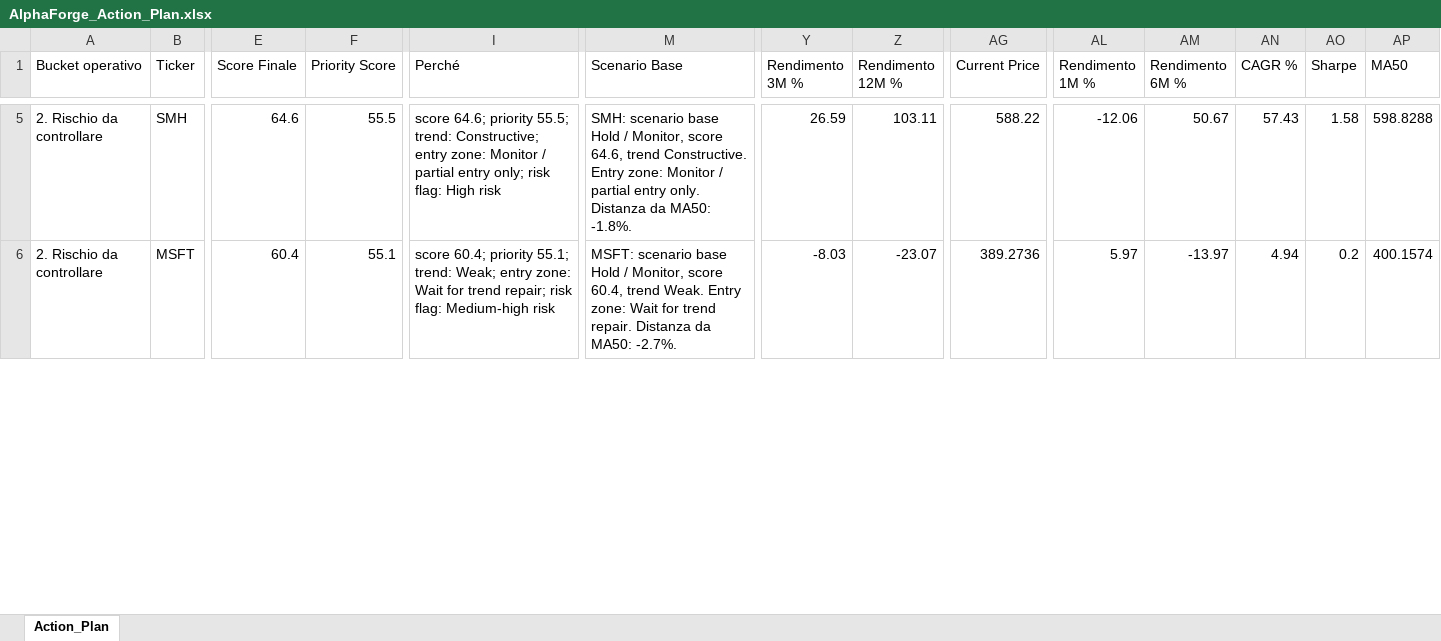
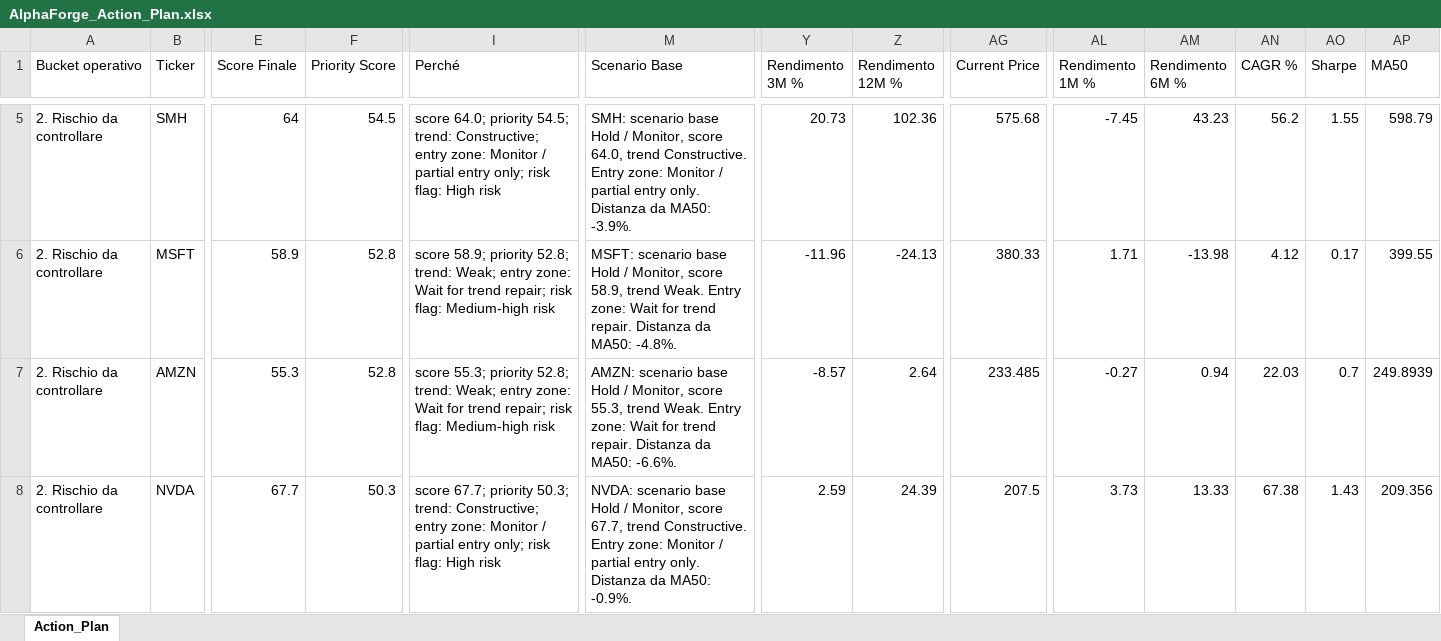
Before and after one commit to mirkomazzacuva/etf-intelligence-agent, an Excel workbook: AlphaForge_Action_Plan.xlsx, sheet Action_Plan, drawn as a sheet; only a part is shown, gaps mark what is left out; values as stored, in another font and other column widths than the file's, no borders; rows hold the shown columns only; the diff covers the shown part only; the diff names each change by its address in the sheet, - before the commit and + after, or states it on an @@ line.

```diff
--- a/AlphaForge_Action_Plan.xlsx (sheet Action_Plan)
+++ b/AlphaForge_Action_Plan.xlsx (sheet Action_Plan)
-E5 (Score Finale): 64.6
+E5 (Score Finale): 64
-F5 (Priority Score): 55.5
+F5 (Priority Score): 54.5
-I5 (Perché): score 64.6; priority 55.5; trend: Constructive;…
+I5 (Perché): score 64.0; priority 54.5; trend: Constructive;…
-M5 (Scenario Base): …Monitor, score 64.6, trend Constructive. Entry zone: Monitor / partial entry only. Distanza da MA50: -1.8%.
+M5 (Scenario Base): …Monitor, score 64.0, trend Constructive. Entry zone: Monitor / partial entry only. Distanza da MA50: -3.9%.
-Y5 (Rendimento 3M %): 26.59
+Y5 (Rendimento 3M %): 20.73
-Z5 (Rendimento 12M %): 103.11
+Z5 (Rendimento 12M %): 102.36
-AG5 (Current Price): 588.22
+AG5 (Current Price): 575.68
-AL5 (Rendimento 1M %): -12.06
+AL5 (Rendimento 1M %): -7.45
-AM5 (Rendimento 6M %): 50.67
+AM5 (Rendimento 6M %): 43.23
-AN5 (CAGR %): 57.43
+AN5 (CAGR %): 56.2
-AO5 (Sharpe): 1.58
+AO5 (Sharpe): 1.55
-AP5 (MA50): 598.8288
+AP5 (MA50): 598.79
-E6 (Score Finale): 60.4
+E6 (Score Finale): 58.9
-F6 (Priority Score): 55.1
+F6 (Priority Score): 52.8
-I6 (Perché): score 60.4; priority 55.1; trend: Weak;…
+I6 (Perché): score 58.9; priority 52.8; trend: Weak;…
-M6 (Scenario Base): …Monitor, score 60.4, trend Weak. Entry zone: Wait for trend repair. Distanza da MA50: -2.7%.
+M6 (Scenario Base): …Monitor, score 58.9, trend Weak. Entry zone: Wait for trend repair. Distanza da MA50: -4.8%.
-Y6 (Rendimento 3M %): -8.03
+Y6 (Rendimento 3M %): -11.96
-Z6 (Rendimento 12M %): -23.07
+Z6 (Rendimento 12M %): -24.13
-AG6 (Current Price): 389.2736
+AG6 (Current Price): 380.33
-AL6 (Rendimento 1M %): 5.97
+AL6 (Rendimento 1M %): 1.71
-AM6 (Rendimento 6M %): -13.97
+AM6 (Rendimento 6M %): -13.98
-AN6 (CAGR %): 4.94
+AN6 (CAGR %): 4.12
-AO6 (Sharpe): 0.2
+AO6 (Sharpe): 0.17
-AP6 (MA50): 400.1574
+AP6 (MA50): 399.55
+row 7: 2. Rischio da controllare | AMZN | 55.3 | 52.8 | score 55.3; priority 52.8; trend: Weak; entry zone: Wait for trend repair; risk flag: Medium-high risk | AMZN: scenario base Hold / Monitor, score 55.3, trend Weak. Entry zone: Wait for trend repair. Distanza da MA50: -6.6%. | -8.57 | 2.64 | 233.485 | -0.27 | 0.94 | 22.03 | 0.7 | 249.8939
+row 8: 2. Rischio da controllare | NVDA | 67.7 | 50.3 | score 67.7; priority 50.3; trend: Constructive; entry zone: Monitor / partial entry only; risk flag: High risk | NVDA: scenario base Hold / Monitor, score 67.7, trend Constructive. Entry zone: Monitor / partial entry only. Distanza da MA50: -0.9%. | 2.59 | 24.39 | 207.5 | 3.73 | 13.33 | 67.38 | 1.43 | 209.356
```
Also changed, not shown: 4 added rows, 6 removed rows and 343 edited cells elsewhere in this sheet, AlphaForge_Insights.xlsx, AlphaForge_Watchlist.xlsx, 8 other files.
